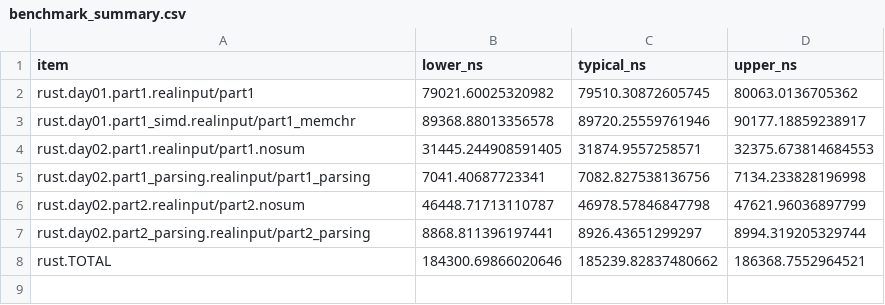
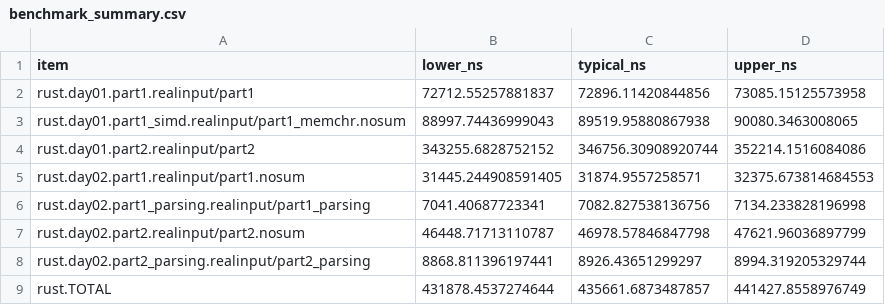
Before and after one commit to ankitson/aoc, a CSV file: 2023/benchmark_summary.csv, drawn as a sheet.

```diff
--- a/2023/benchmark_summary.csv
+++ b/2023/benchmark_summary.csv
@@ -1,4 +1,5 @@
 item,lower_ns,typical_ns,upper_ns
-rust.day01.part1.realinput/part1,79021.60025320982,79510.30872605745,80063.0136705362
-rust.day01.part1_simd.realinput/part1_memchr,89368.88013356578,89720.25559761946,90177.18859238917
+rust.day01.part1.realinput/part1,72712.55257881837,72896.11420844856,73085.15125573958
+rust.day01.part1_simd.realinput/part1_memchr.nosum,88997.74436999043,89519.95880867938,90080.3463008065
+rust.day01.part2.realinput/part2,343255.6828752152,346756.30908920744,352214.1516084086
 rust.day02.part1.realinput/part1.nosum,31445.244908591405,31874.9557258571,32375.673814684553
@@ -7,2 +8,2 @@ rust.day02.part2.realinput/part2.nosum,46448.71713110787,46978.57846847798,47621
 rust.day02.part2_parsing.realinput/part2_parsing,8868.811396197441,8926.43651299297,8994.319205329744
-rust.TOTAL,184300.69866020646,185239.82837480662,186368.7552964521
+rust.TOTAL,431878.4537274644,435661.6873487857,441427.8558976749
```
Also changed, not shown: 5 other files.
